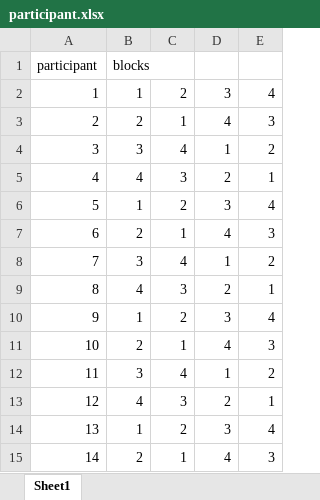
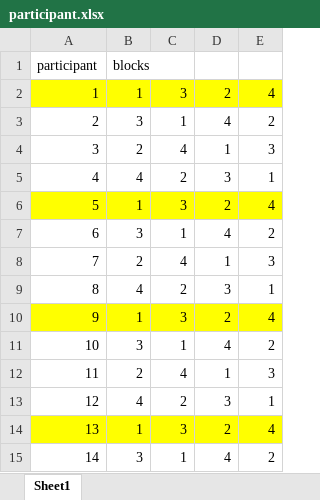
Before and after one commit to Qian-Han/HapticRing, an Excel workbook: study_distractor/participant.xlsx, sheet Sheet1, drawn as a sheet; only a part is shown; values as stored, in another font and other column widths than the file's, no borders; the diff covers the shown part only; the diff names each change by its address in the sheet, - before the commit and + after, or states it on an @@ line.

Commit message:
counter balanced

```diff
--- a/study_distractor/participant.xlsx (sheet Sheet1)
+++ b/study_distractor/participant.xlsx (sheet Sheet1)
-A2:E2 fill: none
+A2:E2 fill: #FFFF00
-C2: 2
+C2: 3
-D2: 3
+D2: 2
-B3: 2
+B3: 3
-E3: 3
+E3: 2
-B4: 3
+B4: 2
-E4: 2
+E4: 3
-C5: 3
+C5: 2
-D5: 2
+D5: 3
-A6:E6 fill: none
+A6:E6 fill: #FFFF00
-C6: 2
+C6: 3
-D6: 3
+D6: 2
-B7: 2
+B7: 3
-E7: 3
+E7: 2
-B8: 3
+B8: 2
-E8: 2
+E8: 3
-C9: 3
+C9: 2
-D9: 2
+D9: 3
-A10:E10 fill: none
+A10:E10 fill: #FFFF00
-C10: 2
+C10: 3
-D10: 3
+D10: 2
-B11: 2
+B11: 3
-E11: 3
+E11: 2
-B12: 3
+B12: 2
-E12: 2
+E12: 3
-C13: 3
+C13: 2
-D13: 2
+D13: 3
-A14:E14 fill: none
+A14:E14 fill: #FFFF00
-C14: 2
+C14: 3
-D14: 3
+D14: 2
-B15: 2
+B15: 3
-E15: 3
+E15: 2
```
Also changed, not shown: 4 edited cells elsewhere in this sheet.
